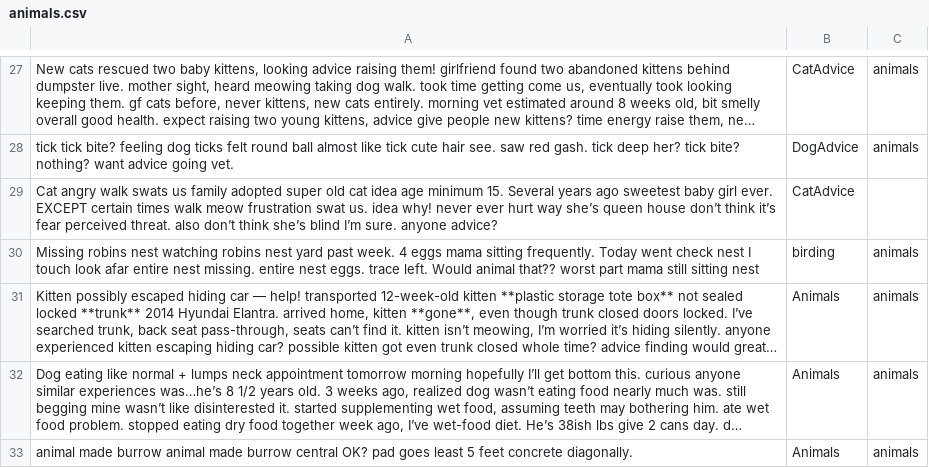
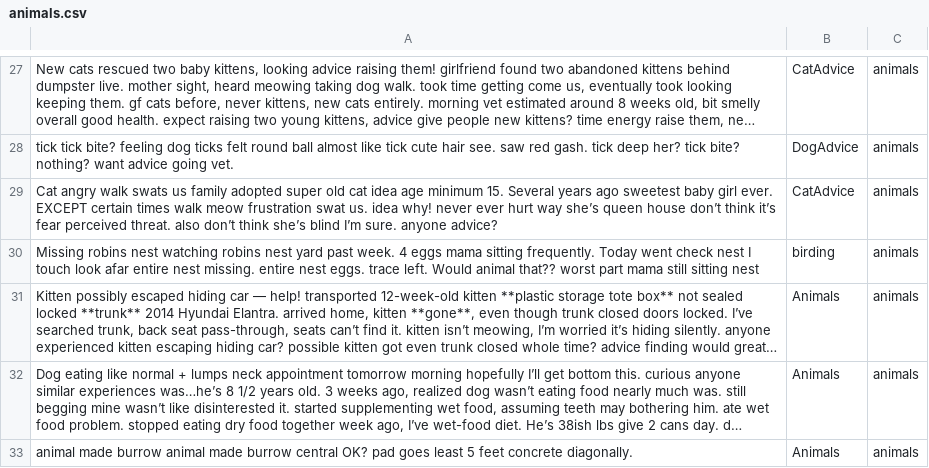
Before and after one commit to Vchen7629/Cyphria, a CSV file: data_processing_pipeline/category_classification_service/training_data/animals.csv, drawn as a sheet; only a part is shown, gaps mark what is left out; long unchanged cells end in ….

```diff
--- a/data_processing_pipeline/category_classification_service/training_data/animals.csv
+++ b/data_processing_pipeline/category_classification_service/training_data/animals.csv
@@ -28,3 +28,3 @@
 "tick tick bite? feeling dog ticks felt round ball almost like tick cute hair see. saw red gash. tick deep her? tick bite? nothing? want advice going vet.","DogAdvice","animals"
-"Cat angry walk swats us family adopted super old cat  idea age minimum 15. Several years ago sweetest baby girl ever. EXCEPT certain times walk meow frustration swat us. idea why! never ever hurt way she’s queen house don’t think it’s fear perceived threat. also don’t think she’s blind I’m sure. anyone advice?", "CatAdvice", ""
+"Cat angry walk swats us family adopted super old cat  idea age minimum 15. Several years ago sweetest baby girl ever. EXCEPT certain times walk meow frustration swat us. idea why! never ever hurt way she’s queen house don’t think it’s fear perceived threat. also don’t think she’s blind I’m sure. anyone advice?", "CatAdvice", "animals"
 "Missing robins nest watching robins nest yard past week. 4 eggs mama sitting frequently. Today went check nest I touch look afar entire nest missing. entire nest eggs. trace left. Would animal that?? worst part mama still sitting nest", "birding", "animals"
```
Also changed, not shown: data_processing_pipeline/category_classification_service/training_data/food.csv, data_processing_pipeline/category_classification_service/training_data/gardening.csv, 7 other files.
